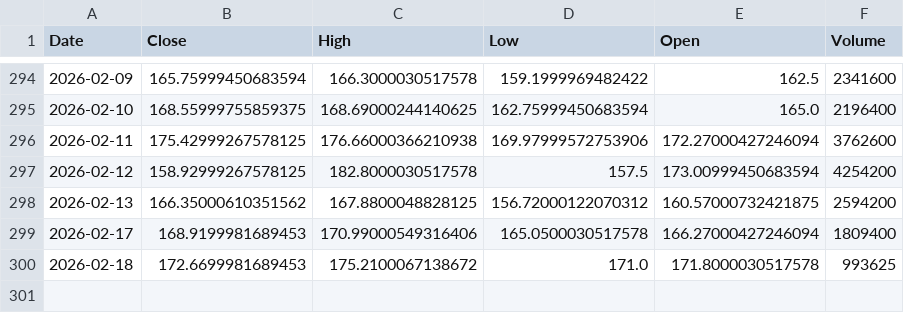
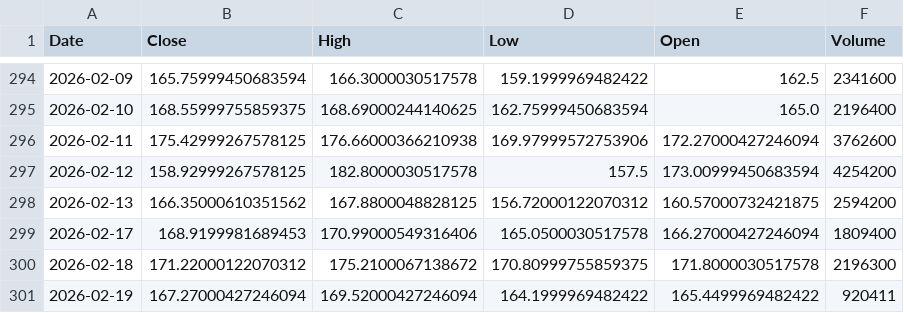
Before and after one commit to Stell0/financealerts, a CSV file: data/ALB.csv, drawn as a sheet; only a part is shown, gaps mark what is left out.

```diff
--- a/data/ALB.csv
+++ b/data/ALB.csv
@@ -299,2 +299,3 @@ Date,Close,High,Low,Open,Volume
 2026-02-17,168.9199981689453,170.99000549316406,165.0500030517578,166.27000427246094,1809400
-2026-02-18,172.6699981689453,175.2100067138672,171.0,171.8000030517578,993625
+2026-02-18,171.22000122070312,175.2100067138672,170.80999755859375,171.8000030517578,2196300
+2026-02-19,167.27000427246094,169.52000427246094,164.1999969482422,165.4499969482422,920411
```
Also changed, not shown: data/ENPH.csv, data/MSFT.csv, 57 other files.
